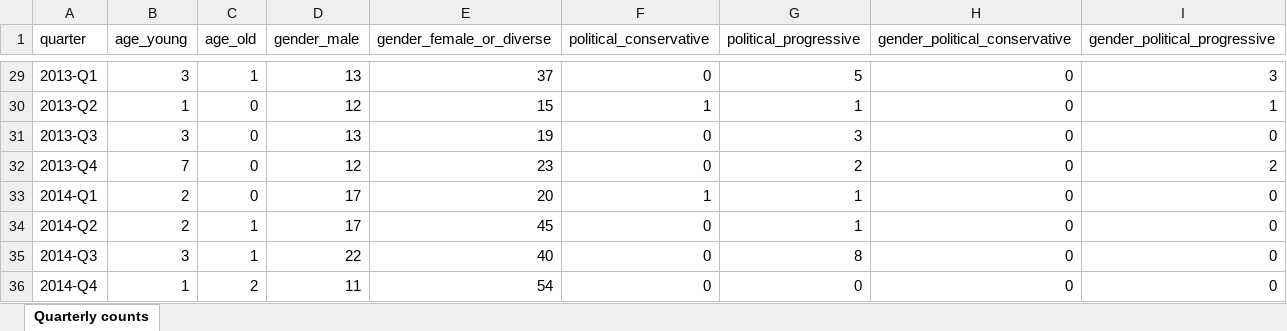
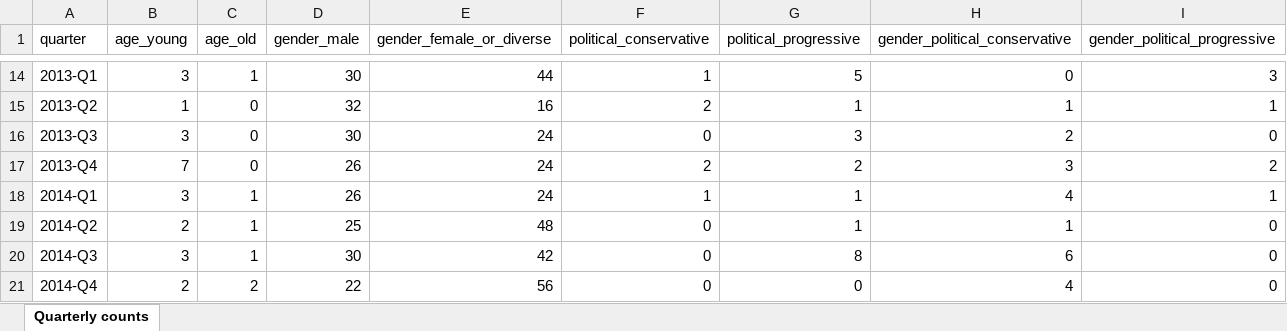
Before and after one commit to CarlosHartmann/shadow_moses, an Excel workbook: 0-assets/raw_data/main/3-grouping/quarterly_statistics.xlsx, sheet Quarterly counts, drawn as a sheet; only a part is shown, gaps mark what is left out; values as stored, in another font and other column widths than the file's, no borders; addresses are those after the commit; the diff covers the shown part only; the diff names each change by its address in the sheet, - before the commit and + after, or states it on an @@ line.

```diff
--- a/0-assets/raw_data/main/3-grouping/quarterly_statistics.xlsx (sheet Quarterly counts)
+++ b/0-assets/raw_data/main/3-grouping/quarterly_statistics.xlsx (sheet Quarterly counts)
-D14 (gender_male): 13
+D14 (gender_male): 30
-E14 (gender_female_or_diverse): 37
+E14 (gender_female_or_diverse): 44
-F14 (political_conservative): 0
+F14 (political_conservative): 1
-D15 (gender_male): 12
+D15 (gender_male): 32
-E15 (gender_female_or_diverse): 15
+E15 (gender_female_or_diverse): 16
-F15 (political_conservative): 1
+F15 (political_conservative): 2
-H15 (gender_political_conservative): 0
+H15 (gender_political_conservative): 1
-D16 (gender_male): 13
+D16 (gender_male): 30
-E16 (gender_female_or_diverse): 19
+E16 (gender_female_or_diverse): 24
-H16 (gender_political_conservative): 0
+H16 (gender_political_conservative): 2
-D17 (gender_male): 12
+D17 (gender_male): 26
-E17 (gender_female_or_diverse): 23
+E17 (gender_female_or_diverse): 24
-F17 (political_conservative): 0
+F17 (political_conservative): 2
-H17 (gender_political_conservative): 0
+H17 (gender_political_conservative): 3
-B18 (age_young): 2
+B18 (age_young): 3
-C18 (age_old): 0
+C18 (age_old): 1
-D18 (gender_male): 17
+D18 (gender_male): 26
-E18 (gender_female_or_diverse): 20
+E18 (gender_female_or_diverse): 24
-H18 (gender_political_conservative): 0
+H18 (gender_political_conservative): 4
-I18 (gender_political_progressive): 0
+I18 (gender_political_progressive): 1
-D19 (gender_male): 17
+D19 (gender_male): 25
-E19 (gender_female_or_diverse): 45
+E19 (gender_female_or_diverse): 48
-H19 (gender_political_conservative): 0
+H19 (gender_political_conservative): 1
-D20 (gender_male): 22
+D20 (gender_male): 30
-E20 (gender_female_or_diverse): 40
+E20 (gender_female_or_diverse): 42
-H20 (gender_political_conservative): 0
+H20 (gender_political_conservative): 6
-B21 (age_young): 1
+B21 (age_young): 2
-D21 (gender_male): 11
+D21 (gender_male): 22
-E21 (gender_female_or_diverse): 54
+E21 (gender_female_or_diverse): 56
-H21 (gender_political_conservative): 0
+H21 (gender_political_conservative): 4
```
Also changed, not shown: 15 removed rows and 167 edited cells elsewhere in this sheet, 6 other files.
